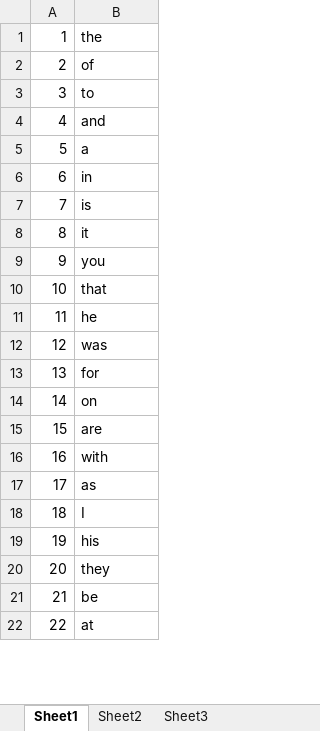
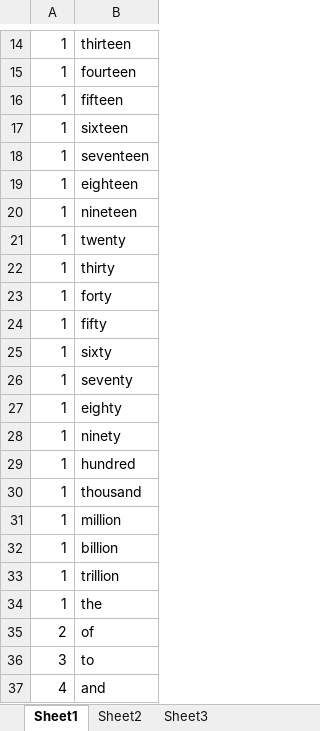
Before and after one commit to olso4051/Math-UnLock, an Excel workbook: language.xlsx, sheet Sheet1, drawn as a sheet; only a part is shown, gaps mark what is left out; the shorter side is filled out with more unchanged rows; values as stored, in another font and other column widths than the file's, no borders; the diff covers the shown part only; the diff names each change by its address in the sheet, - before the commit and + after, or states it on an @@ line.

```diff
--- a/language.xlsx (sheet Sheet1)
+++ b/language.xlsx (sheet Sheet1)
+row 14: 1 | thirteen
+row 15: 1 | fourteen
+row 16: 1 | fifteen
+row 17: 1 | sixteen
+row 18: 1 | seventeen
+row 19: 1 | eighteen
+row 20: 1 | nineteen
+row 21: 1 | twenty
+row 22: 1 | thirty
+row 23: 1 | forty
+row 24: 1 | fifty
+row 25: 1 | sixty
+row 26: 1 | seventy
+row 27: 1 | eighty
+row 28: 1 | ninety
+row 29: 1 | hundred
+row 30: 1 | thousand
+row 31: 1 | million
+row 32: 1 | billion
+row 33: 1 | trillion
```
Also changed, not shown: 13 added rows and 15 removed rows elsewhere in this sheet, languageFull.xlsx, 10 other files.
